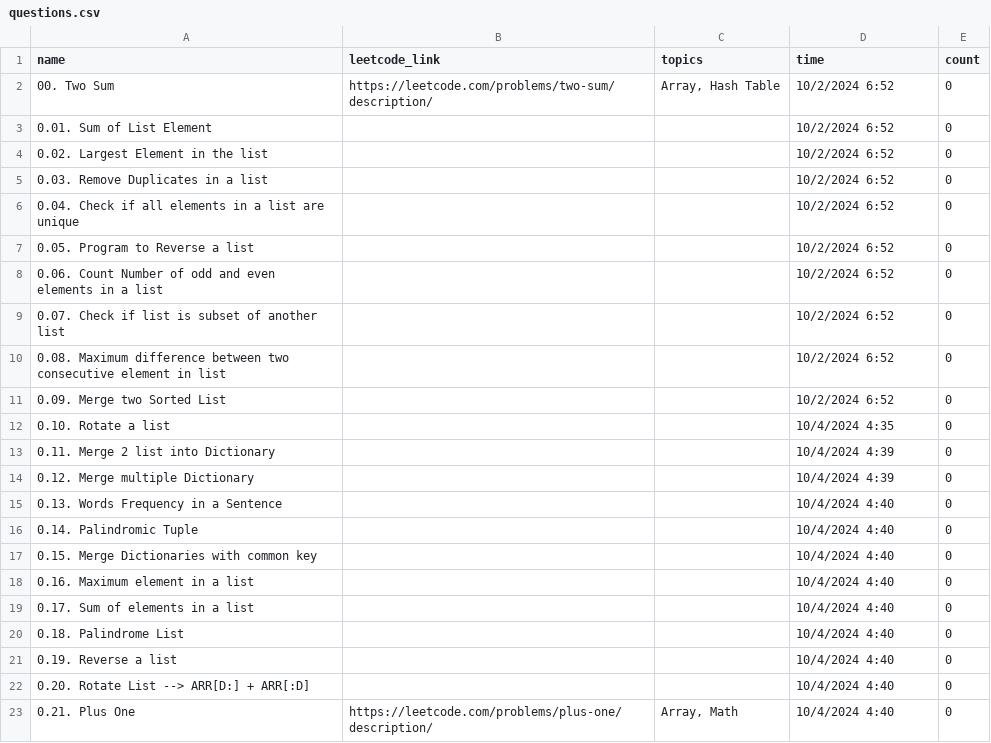
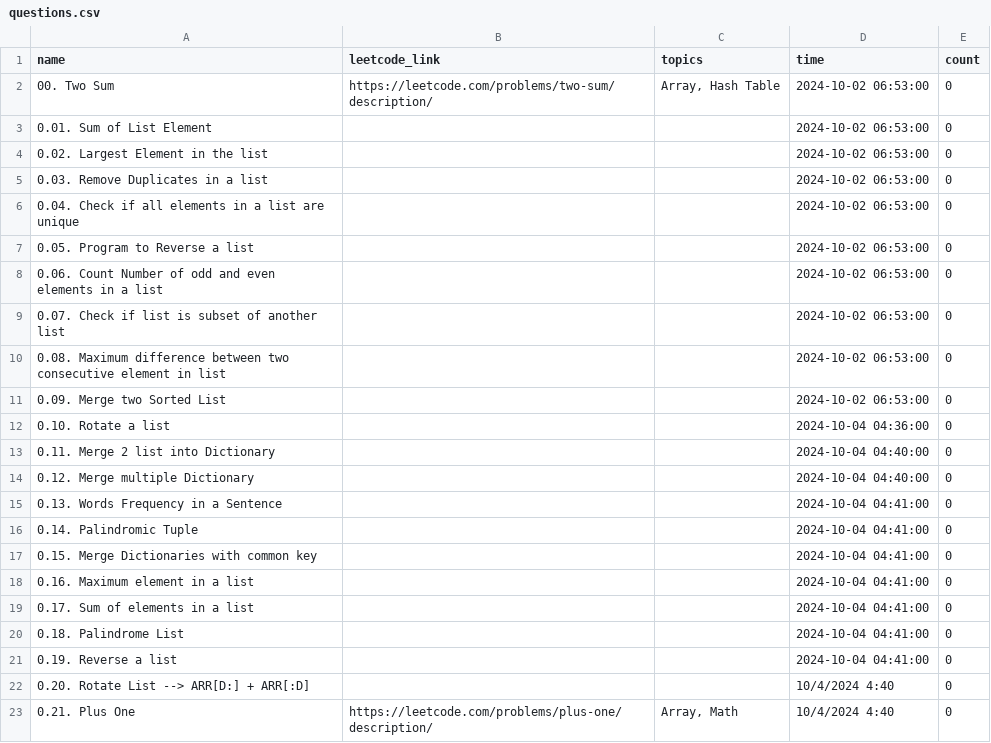
Before and after one commit to vibhavanand007/dsaPractice.py, a CSV file: questions.csv, drawn as a sheet; only a part is shown.

Commit message:
time section added for questions in all_questions

```diff
--- a/questions.csv
+++ b/questions.csv
@@ -1,22 +1,22 @@
 name,leetcode_link,topics,time,count
-00. Two Sum,https://leetcode.com/problems/two-sum/description/,"Array, Hash Table",10/2/2024 6:52,0
-0.01. Sum of List Element,,,10/2/2024 6:52,0
-0.02. Largest Element in the list,,,10/2/2024 6:52,0
-0.03. Remove Duplicates in a list,,,10/2/2024 6:52,0
-0.04. Check if all elements in a list are unique,,,10/2/2024 6:52,0
-0.05. Program to Reverse a list,,,10/2/2024 6:52,0
-0.06. Count Number of odd and even elements in a list,,,10/2/2024 6:52,0
-0.07. Check if list is subset of another list,,,10/2/2024 6:52,0
-0.08. Maximum difference between two consecutive element in list,,,10/2/2024 6:52,0
-0.09. Merge two Sorted List,,,10/2/2024 6:52,0
-0.10. Rotate a list,,,10/4/2024 4:35,0
-0.11. Merge 2 list into Dictionary,,,10/4/2024 4:39,0
-0.12. Merge multiple Dictionary,,,10/4/2024 4:39,0
-0.13. Words Frequency in a Sentence,,,10/4/2024 4:40,0
-0.14. Palindromic Tuple,,,10/4/2024 4:40,0
-0.15. Merge Dictionaries with common key,,,10/4/2024 4:40,0
-0.16. Maximum element in a list,,,10/4/2024 4:40,0
-0.17. Sum of elements in a list,,,10/4/2024 4:40,0
-0.18. Palindrome List ,,,10/4/2024 4:40,0
-0.19. Reverse a list,,,10/4/2024 4:40,0
+00. Two Sum,https://leetcode.com/problems/two-sum/description/,"Array, Hash Table",2024-10-02 06:53:00,0
+0.01. Sum of List Element,,,2024-10-02 06:53:00,0
+0.02. Largest Element in the list,,,2024-10-02 06:53:00,0
+0.03. Remove Duplicates in a list,,,2024-10-02 06:53:00,0
+0.04. Check if all elements in a list are unique,,,2024-10-02 06:53:00,0
+0.05. Program to Reverse a list,,,2024-10-02 06:53:00,0
+0.06. Count Number of odd and even elements in a list,,,2024-10-02 06:53:00,0
+0.07. Check if list is subset of another list,,,2024-10-02 06:53:00,0
+0.08. Maximum difference between two consecutive element in list,,,2024-10-02 06:53:00,0
+0.09. Merge two Sorted List,,,2024-10-02 06:53:00,0
+0.10. Rotate a list,,,2024-10-04 04:36:00,0
+0.11. Merge 2 list into Dictionary,,,2024-10-04 04:40:00,0
+0.12. Merge multiple Dictionary,,,2024-10-04 04:40:00,0
+0.13. Words Frequency in a Sentence,,,2024-10-04 04:41:00,0
+0.14. Palindromic Tuple,,,2024-10-04 04:41:00,0
+0.15. Merge Dictionaries with common key,,,2024-10-04 04:41:00,0
+0.16. Maximum element in a list,,,2024-10-04 04:41:00,0
+0.17. Sum of elements in a list,,,2024-10-04 04:41:00,0
+0.18. Palindrome List ,,,2024-10-04 04:41:00,0
+0.19. Reverse a list,,,2024-10-04 04:41:00,0
 0.20. Rotate List --> ARR[D:] + ARR[:D],,,10/4/2024 4:40,0
```
Also changed, not shown: 2 other files.
